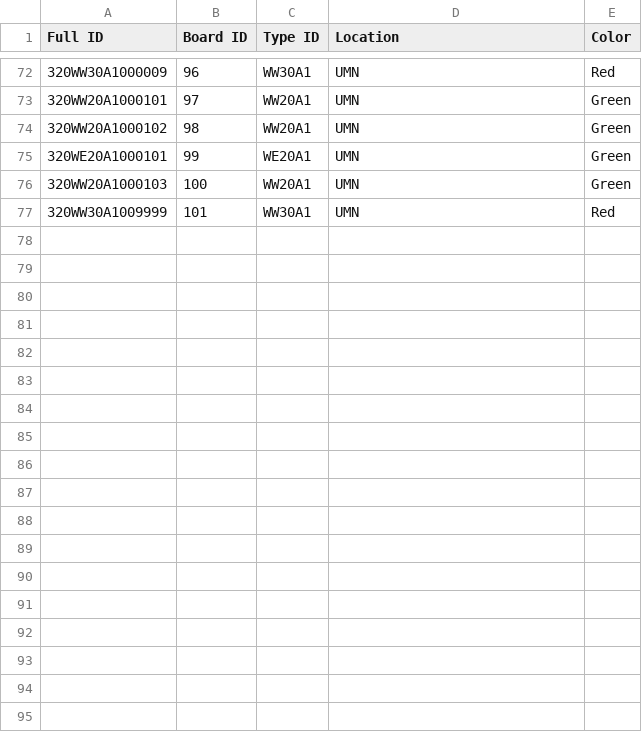
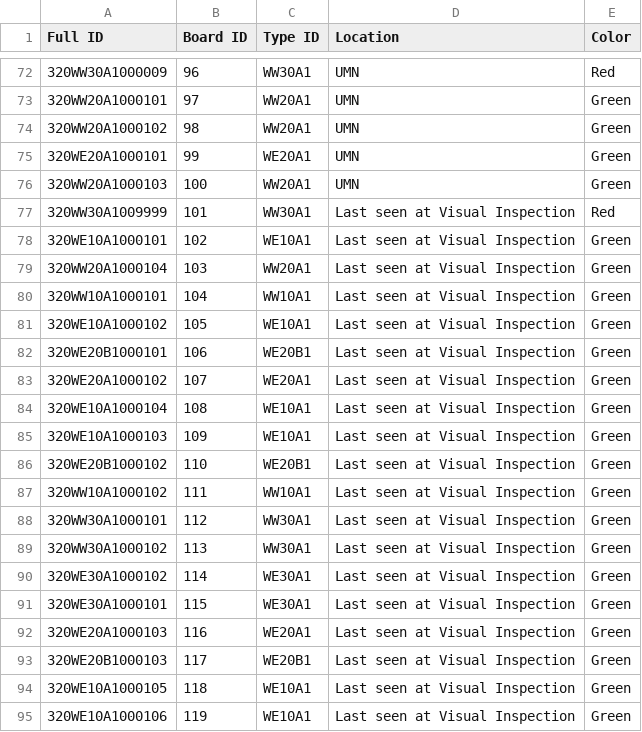
Before and after one commit to UMN-CMS/HGCAL_QC_WebInterface, a CSV file: cgi-bin/WagonDB/static/files/Board.csv, drawn as a sheet; only a part is shown, gaps mark what is left out; the diff covers the shown part only.

```diff
--- a/cgi-bin/WagonDB/static/files/Board.csv
+++ b/cgi-bin/WagonDB/static/files/Board.csv
@@ -76,2 +76,20 @@ Full ID,Board ID,Type ID,Location,Color
 320WW20A1000103,100,WW20A1,UMN,Green
-320WW30A1009999,101,WW30A1,UMN,Red
+320WW30A1009999,101,WW30A1,Last seen at Visual Inspection,Red
+320WE10A1000101,102,WE10A1,Last seen at Visual Inspection,Green
+320WW20A1000104,103,WW20A1,Last seen at Visual Inspection,Green
+320WW10A1000101,104,WW10A1,Last seen at Visual Inspection,Green
+320WE10A1000102,105,WE10A1,Last seen at Visual Inspection,Green
+320WE20B1000101,106,WE20B1,Last seen at Visual Inspection,Green
+320WE20A1000102,107,WE20A1,Last seen at Visual Inspection,Green
+320WE10A1000104,108,WE10A1,Last seen at Visual Inspection,Green
+320WE10A1000103,109,WE10A1,Last seen at Visual Inspection,Green
+320WE20B1000102,110,WE20B1,Last seen at Visual Inspection,Green
+320WW10A1000102,111,WW10A1,Last seen at Visual Inspection,Green
+320WW30A1000101,112,WW30A1,Last seen at Visual Inspection,Green
+320WW30A1000102,113,WW30A1,Last seen at Visual Inspection,Green
+320WE30A1000102,114,WE30A1,Last seen at Visual Inspection,Green
+320WE30A1000101,115,WE30A1,Last seen at Visual Inspection,Green
+320WE20A1000103,116,WE20A1,Last seen at Visual Inspection,Green
+320WE20B1000103,117,WE20B1,Last seen at Visual Inspection,Green
+320WE10A1000105,118,WE10A1,Last seen at Visual Inspection,Green
+320WE10A1000106,119,WE10A1,Last seen at Visual Inspection,Green
```
Also changed, not shown: 10 added rows and 1 edited cell elsewhere in this file, cgi-bin/WagonDB/static/files/Attachments.csv, cgi-bin/WagonDB/static/files/Test.csv, 5 other files.
